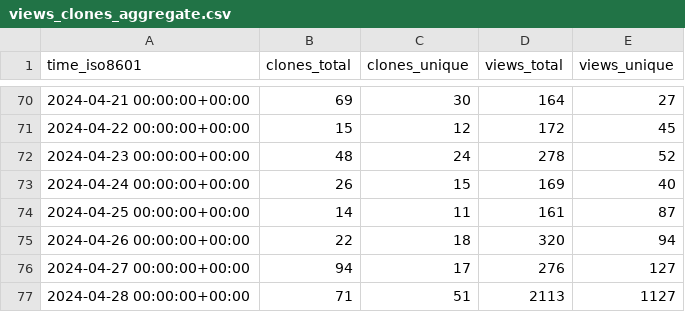
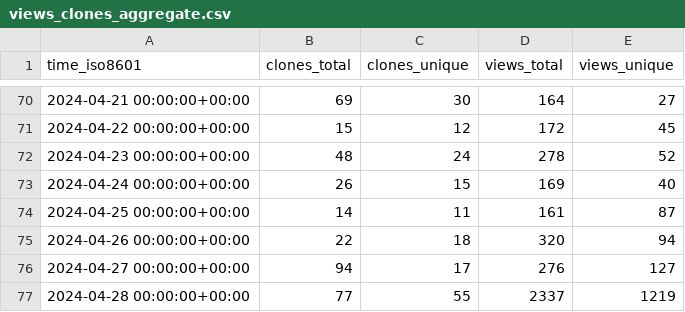
Before and after one commit to Feel-ix-343/markdown-oxide, a CSV file: Feel-ix-343/markdown-oxide/ghrs-data/views_clones_aggregate.csv, drawn as a sheet; only a part is shown, gaps mark what is left out.

```diff
--- a/Feel-ix-343/markdown-oxide/ghrs-data/views_clones_aggregate.csv
+++ b/Feel-ix-343/markdown-oxide/ghrs-data/views_clones_aggregate.csv
@@ -76,2 +76,2 @@ time_iso8601,clones_total,clones_unique,views_total,views_unique
 2024-04-27 00:00:00+00:00,94,17,276,127
-2024-04-28 00:00:00+00:00,71,51,2113,1127
+2024-04-28 00:00:00+00:00,77,55,2337,1219
```
Also changed, not shown: 1 other file.
